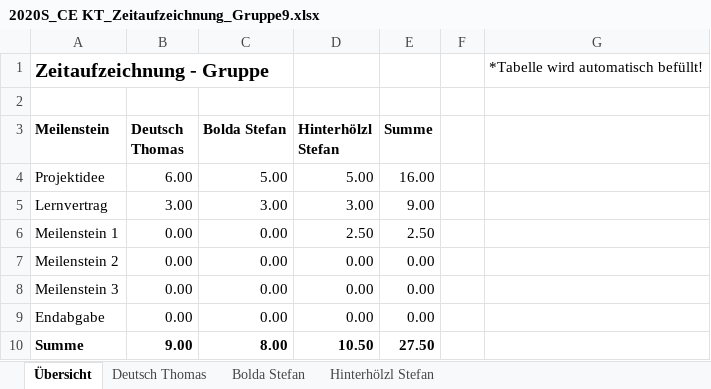
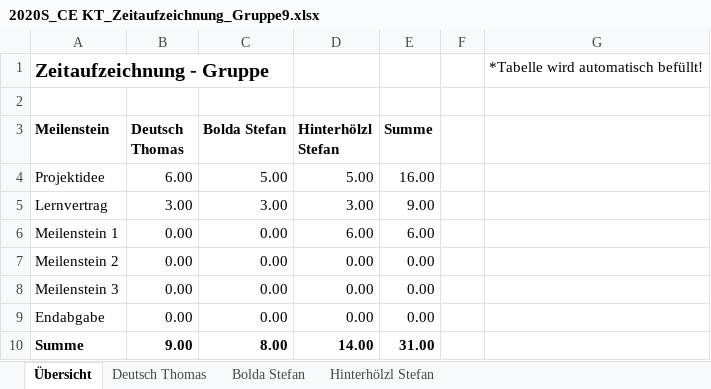
Before and after one commit to deutho/CEKT-Web, an Excel workbook: administratives/2020S_CE KT_Zeitaufzeichnung_Gruppe9.xlsx, sheet Übersicht, drawn as a sheet; values as stored, in another font and other column widths than the file's, no borders; table styles not drawn; the diff names each change by its address in the sheet, - before the commit and + after, or states it on an @@ line.

```diff
--- a/administratives/2020S_CE KT_Zeitaufzeichnung_Gruppe9.xlsx (sheet Übersicht)
+++ b/administratives/2020S_CE KT_Zeitaufzeichnung_Gruppe9.xlsx (sheet Übersicht)
-D6 (Hinterhölzl Stefan): 2.50
+D6 (Hinterhölzl Stefan): 6.00
-E6 (Summe): 2.50
+E6 (Summe): 6.00
-D10 (Hinterhölzl Stefan): 10.50
+D10 (Hinterhölzl Stefan): 14.00
-E10 (Summe): 27.50
+E10 (Summe): 31.00
```
Also changed, not shown: sheet Hinterhölzl Stefan, hidden cells.
